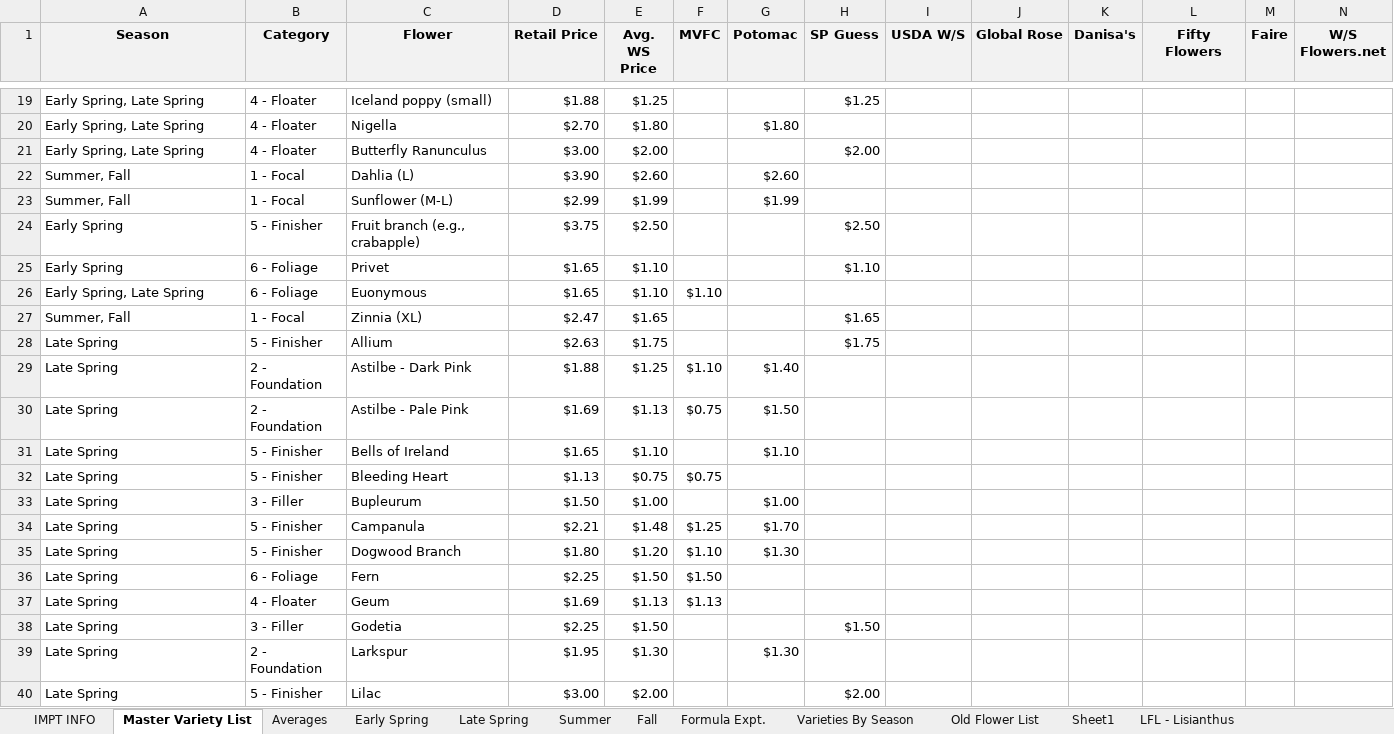
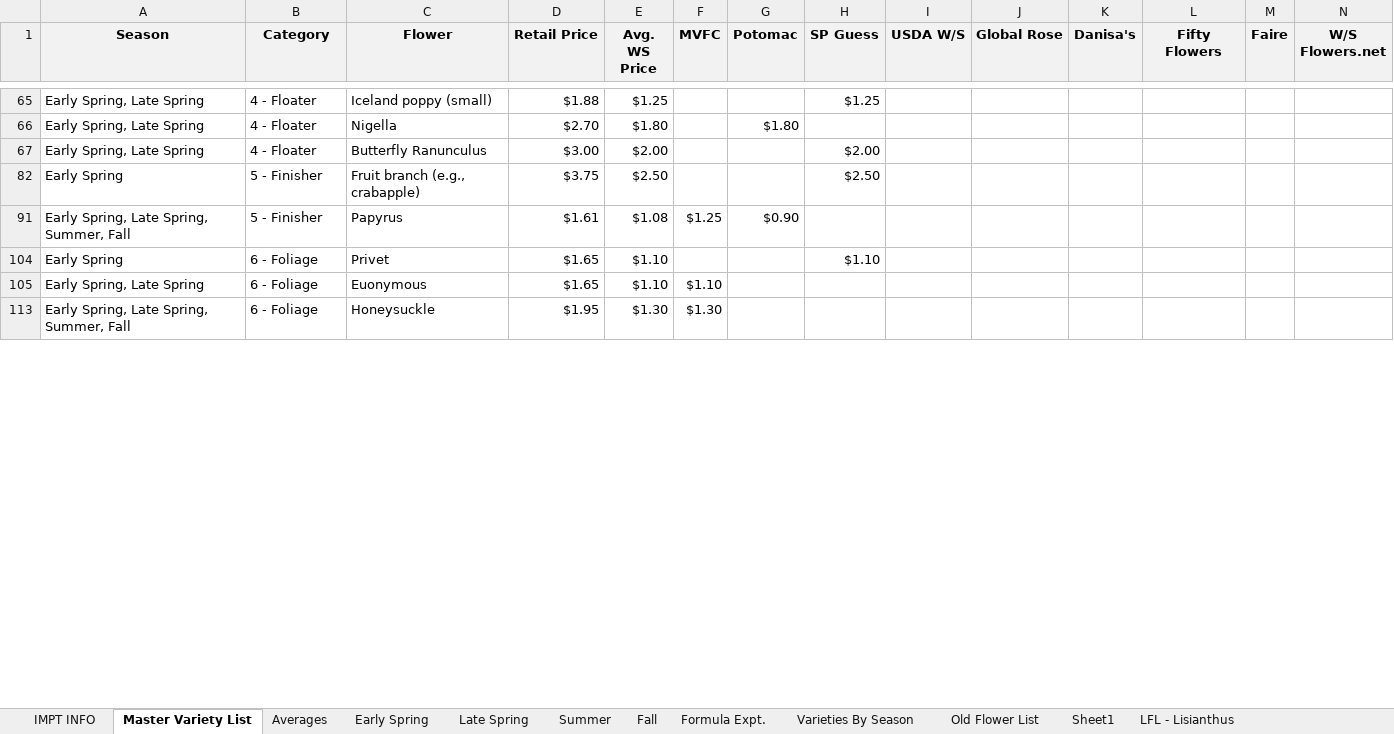
Before and after one commit to sweetpiedmont/bouquet-blueprint-app, an Excel workbook: data/CANONICAL Bouquet Recipe Master Sheet.xlsx, sheet Master Variety List, drawn as a sheet; only a part is shown, gaps mark what is left out; the shorter side is filled out with more unchanged rows; values as stored, in another font and other column widths than the file's, no borders; table styles not drawn; removed rows and columns are numbered as before the commit, all else as after; rows hold the shown columns only; the diff covers the shown part only; the diff names each change by its address in the sheet, - before the commit and + after, or states it on an @@ line.

Commit message:
updated several cells

```diff
--- a/data/CANONICAL Bouquet Recipe Master Sheet.xlsx (sheet Master Variety List)
+++ b/data/CANONICAL Bouquet Recipe Master Sheet.xlsx (sheet Master Variety List)
@@ row 22 hidden: Summer, Fall | 1 - Focal | Dahlia (L) | $3.90 | $2.60 |  | $2.60 @@
@@ row 23 hidden: Summer, Fall | 1 - Focal | Sunflower (M-L) | $2.99 | $1.99 |  | $1.99 @@
@@ row 93 moved to row 91: Early Spring, Late Spring, Summer, Fall @@
@@ row 27 hidden: Summer, Fall | 1 - Focal | Zinnia (XL) | $2.47 | $1.65 |  |  | $1.65 @@
@@ row 28 hidden: Late Spring | 5 - Finisher | Allium | $2.63 | $1.75 |  |  | $1.75 @@
@@ row 29 hidden: Late Spring | 2 - Foundation | Astilbe - Dark Pink | $1.88 | $1.25 | $1.10 | $1.40 @@
@@ row 30 hidden: Late Spring | 2 - Foundation | Astilbe - Pale Pink | $1.69 | $1.13 | $0.75 | $1.50 @@
@@ row 31 hidden: Late Spring | 5 - Finisher | Bells of Ireland | $1.65 | $1.10 |  | $1.10 @@
@@ row 32 hidden: Late Spring | 5 - Finisher | Bleeding Heart | $1.13 | $0.75 | $0.75 @@
@@ row 33 hidden: Late Spring | 3 - Filler | Bupleurum | $1.50 | $1.00 |  | $1.00 @@
@@ row 34 hidden: Late Spring | 5 - Finisher | Campanula | $2.21 | $1.48 | $1.25 | $1.70 @@
@@ row 35 hidden: Late Spring | 5 - Finisher | Dogwood Branch | $1.80 | $1.20 | $1.10 | $1.30 @@
@@ row 36 hidden: Late Spring | 6 - Foliage | Fern | $2.25 | $1.50 | $1.50 @@
@@ row 37 hidden: Late Spring | 4 - Floater | Geum | $1.69 | $1.13 | $1.13 @@
@@ row 38 hidden: Late Spring | 3 - Filler | Godetia | $2.25 | $1.50 |  |  | $1.50 @@
@@ row 39 hidden: Late Spring | 2 - Foundation | Larkspur | $1.95 | $1.30 |  | $1.30 @@
@@ row 40 hidden: Late Spring | 5 - Finisher | Lilac | $3.00 | $2.00 |  |  | $2.00 @@
```
Also changed, not shown: 1 moved row and 203 hidden or unhidden rows elsewhere in this sheet, formulas that keep their value.
